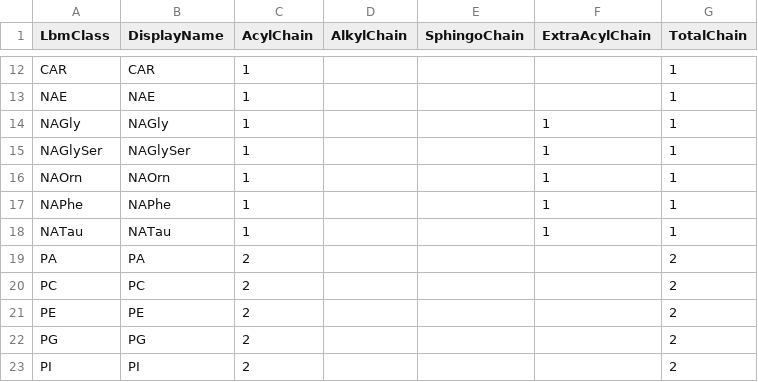
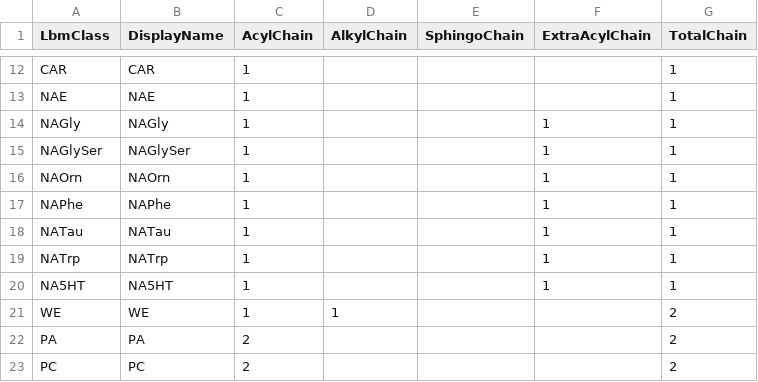
Before and after one commit to systemsomicslab/MsdialWorkbench, a CSV file: src/Common/CommonStandard/Resources/LipidClassProperties.csv, drawn as a sheet; only a part is shown, gaps mark what is left out; the shorter side is filled out with more unchanged rows; the diff names each change by its address in the sheet, - before the commit and + after, or states it on an @@ line.

Commit message:
Add NATrp, NA5HT and WE lipidClass and annotation method

```diff
--- a/src/Common/CommonStandard/Resources/LipidClassProperties.csv
+++ b/src/Common/CommonStandard/Resources/LipidClassProperties.csv
+row 19: NATrp | NATrp | 1 |  |  | 1 | 1
+row 20: NA5HT | NA5HT | 1 |  |  | 1 | 1
+row 21: WE | WE | 1 | 1 |  |  | 2
```
Also changed, not shown: 11 other files.
